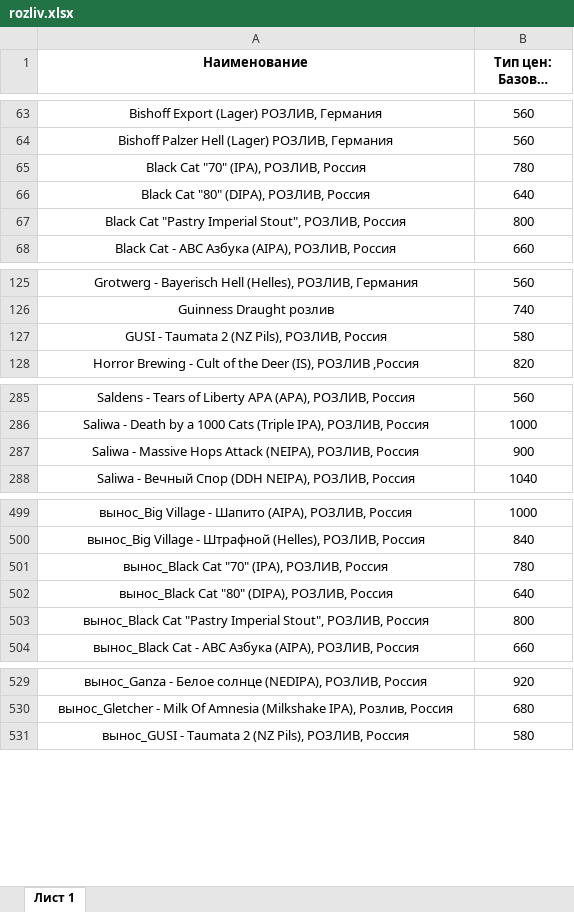
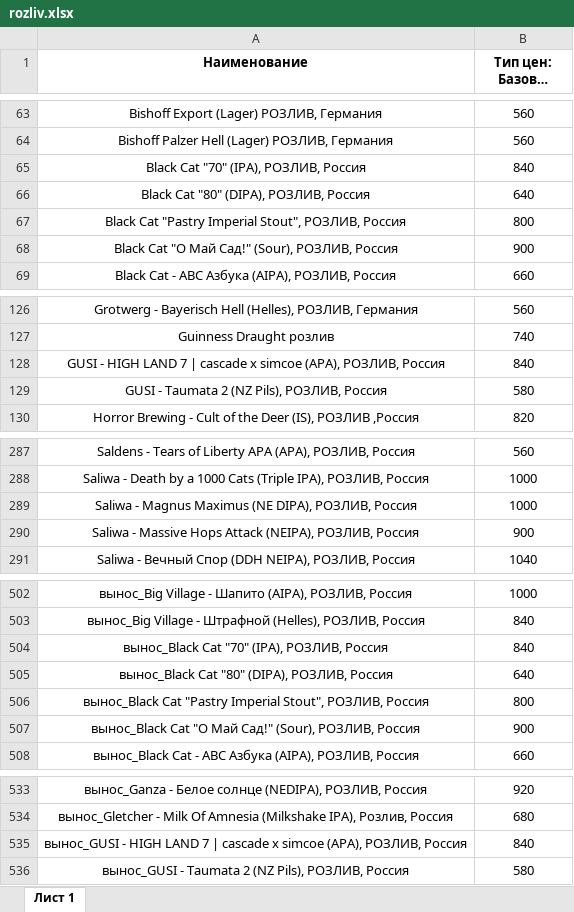
Before and after one commit to Saturnych/ohmybeer.ru, an Excel workbook: src/data/rozliv.xlsx, sheet Лист 1, drawn as a sheet; only a part is shown, gaps mark what is left out; long unchanged cells end in …; values as stored, in another font and other column widths than the file's, no borders; addresses are those after the commit; the diff covers the shown part only; the diff names each change by its address in the sheet, - before the commit and + after, or states it on an @@ line.

```diff
--- a/src/data/rozliv.xlsx (sheet Лист 1)
+++ b/src/data/rozliv.xlsx (sheet Лист 1)
-B65 (Тип цен: Базовые цены): 780
+B65 (Тип цен: Базовые цены): 840
+row 68: Black Cat "О Май Сад!" (Sour), РОЗЛИВ, Россия | 900
+row 128: GUSI - HIGH LAND 7 | cascade х simcoe (APA), РОЗЛИВ, Россия | 840
+row 289: Saliwa - Magnus Maximus (NE DIPA), РОЗЛИВ, Россия | 1000
-B504 (Тип цен: Базовые цены): 780
+B504 (Тип цен: Базовые цены): 840
+row 507: вынос_Black Cat "О Май Сад!" (Sour), РОЗЛИВ, Россия | 900
+row 535: вынос_GUSI - HIGH LAND 7 | cascade х simcoe (APA), РОЗЛИВ, Россия | 840
```
Also changed, not shown: 3 added rows and 4 edited cells elsewhere in this sheet, 2 other files.
